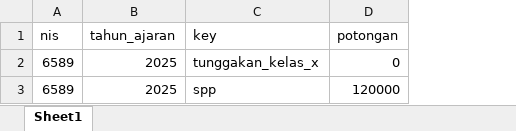
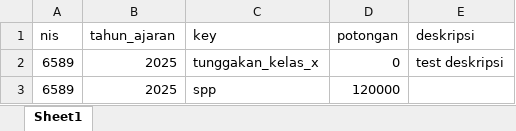
Before and after one commit to dwickycandralesmana/e-tagihan, an Excel workbook: public/imports/template-tunggakan.xlsx, sheet Sheet1, drawn as a sheet; values as stored, in another font and other column widths than the file's, no borders; the diff names each change by its address in the sheet, - before the commit and + after, or states it on an @@ line.

```diff
--- a/public/imports/template-tunggakan.xlsx (sheet Sheet1)
+++ b/public/imports/template-tunggakan.xlsx (sheet Sheet1)
+column E (deskripsi), row 2: test deskripsi
```
